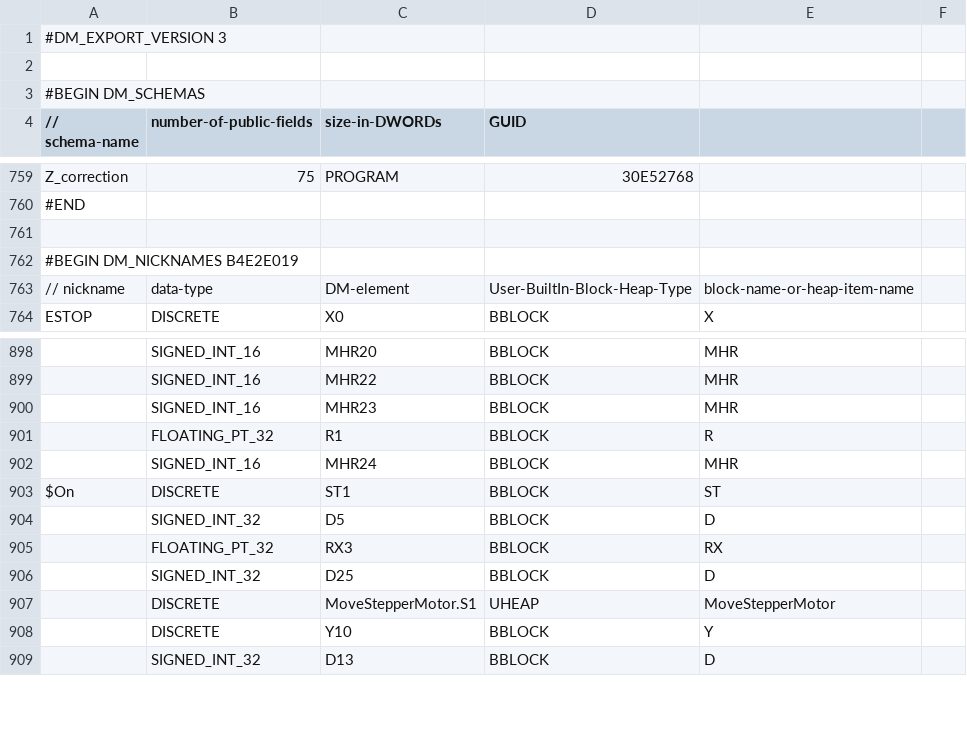
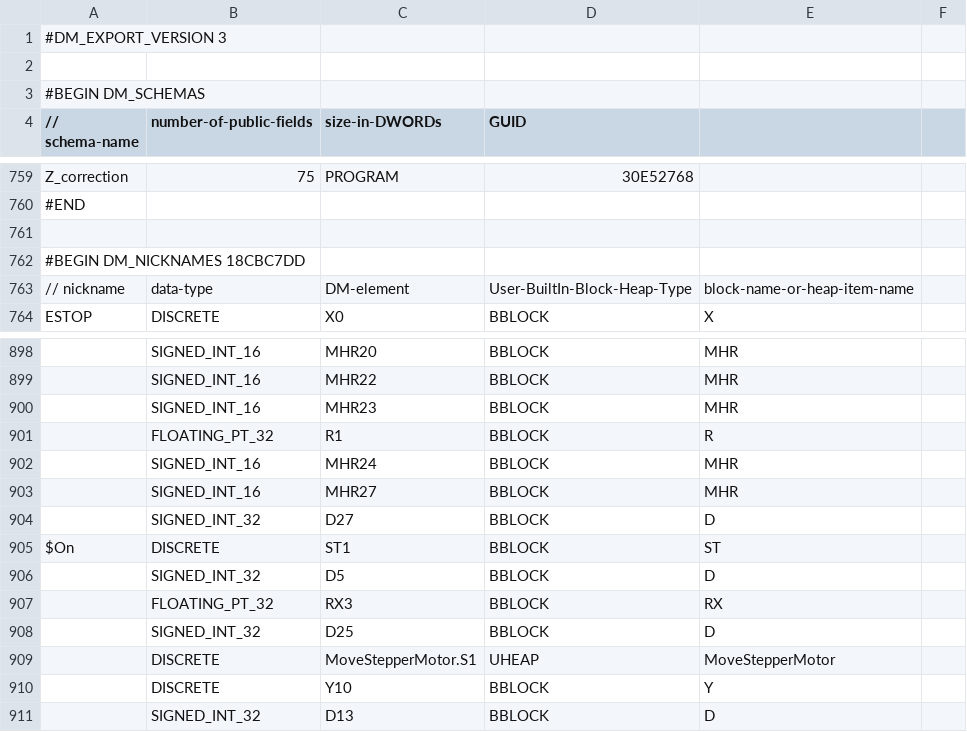
Before and after one commit to senamihodonu/PTRobotics, a CSV file: PLC/GantryAutomation_V1_EXPORT_CMORE.csv, drawn as a sheet; only a part is shown, gaps mark what is left out; the diff names each change by its address in the sheet, - before the commit and + after, or states it on an @@ line.

```diff
--- a/PLC/GantryAutomation_V1_EXPORT_CMORE.csv
+++ b/PLC/GantryAutomation_V1_EXPORT_CMORE.csv
-A762 (// schema-name): #BEGIN DM_NICKNAMES B4E2E019
+A762 (// schema-name): #BEGIN DM_NICKNAMES 18CBC7DD
+row 903:  | SIGNED_INT_16 | MHR27 | BBLOCK | MHR
+row 904:  | SIGNED_INT_32 | D27 | BBLOCK | D
```
Also changed, not shown: 6 other files.
